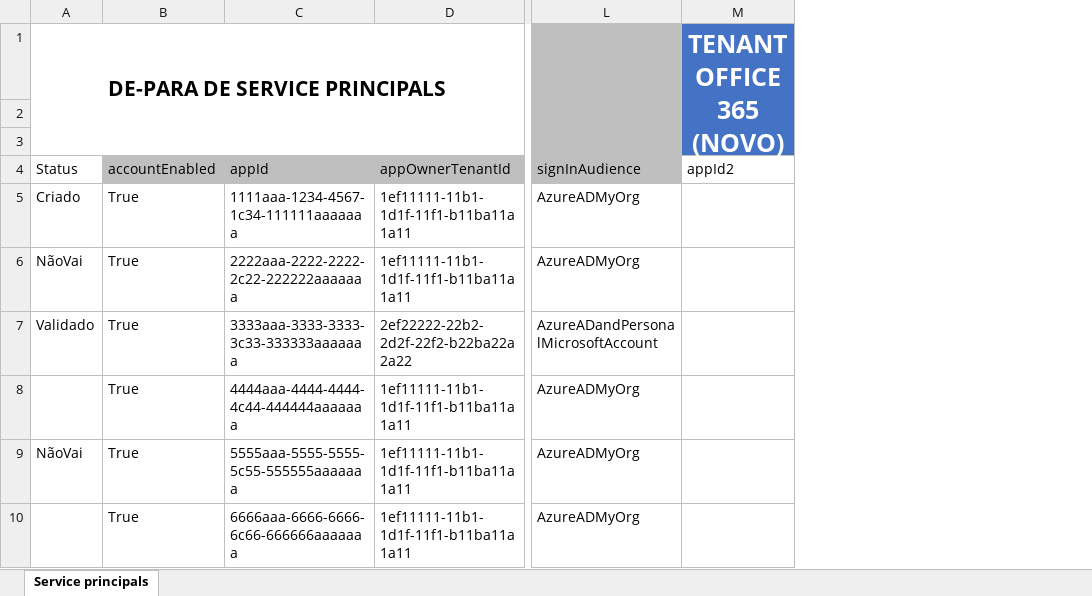
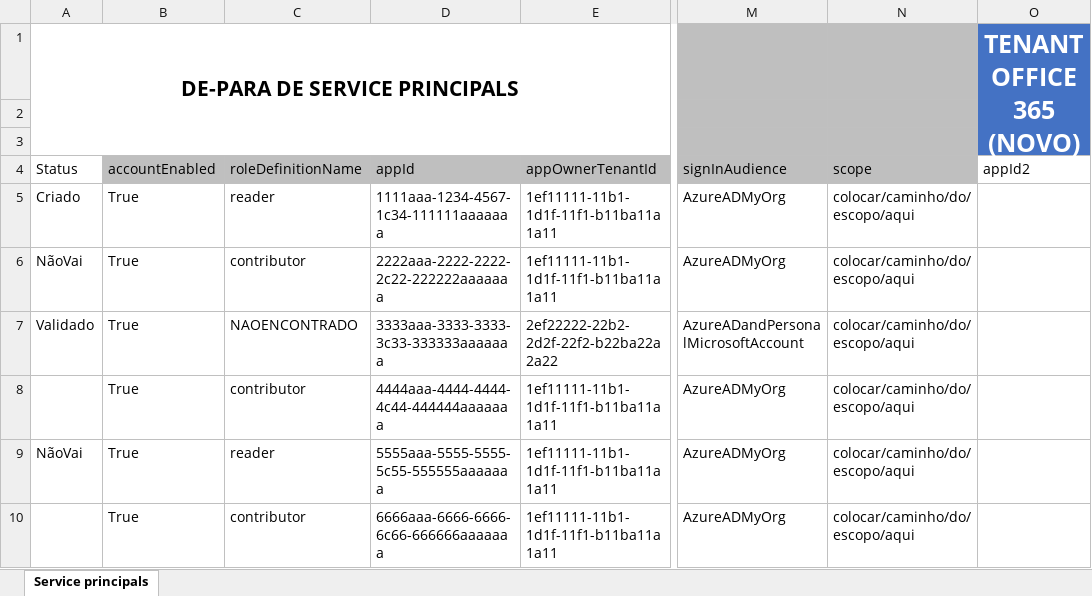
Before and after one commit to smartao/catapimba, an Excel workbook: genazclisp/lista.xlsx, sheet Service principals, drawn as a sheet; only a part is shown, gaps mark what is left out; values as stored, in another font and other column widths than the file's, no borders; charts and pictures and conditional formats and table styles not drawn; the diff names each change by its address in the sheet, - before the commit and + after, or states it on an @@ line.

```diff
--- a/genazclisp/lista.xlsx (sheet Service principals)
+++ b/genazclisp/lista.xlsx (sheet Service principals)
+column C (roleDefinitionName), rows 5-10: reader | contributor | NAOENCONTRADO | contributor | reader | contributor
+column N (scope), rows 5-10: all colocar/caminho/do/escopo/aqui
```
Also changed, not shown: 5 other files.
